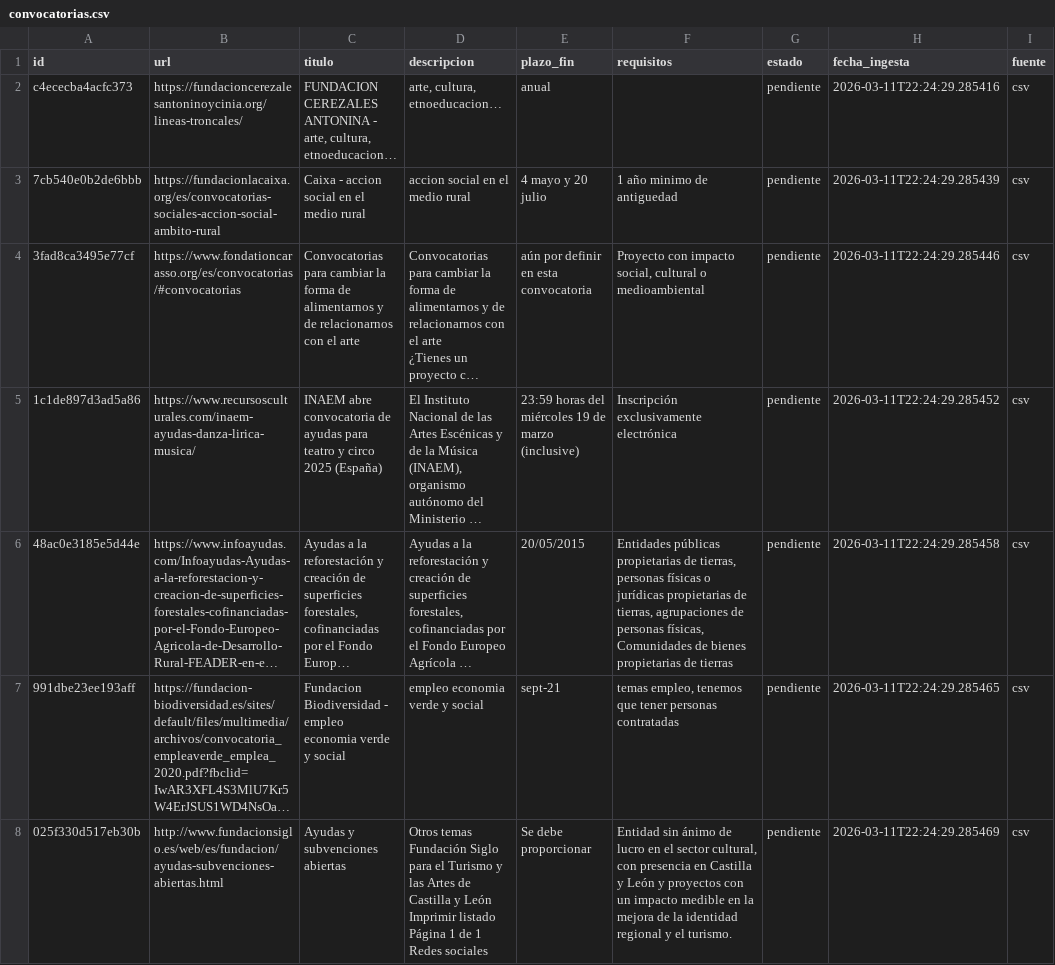
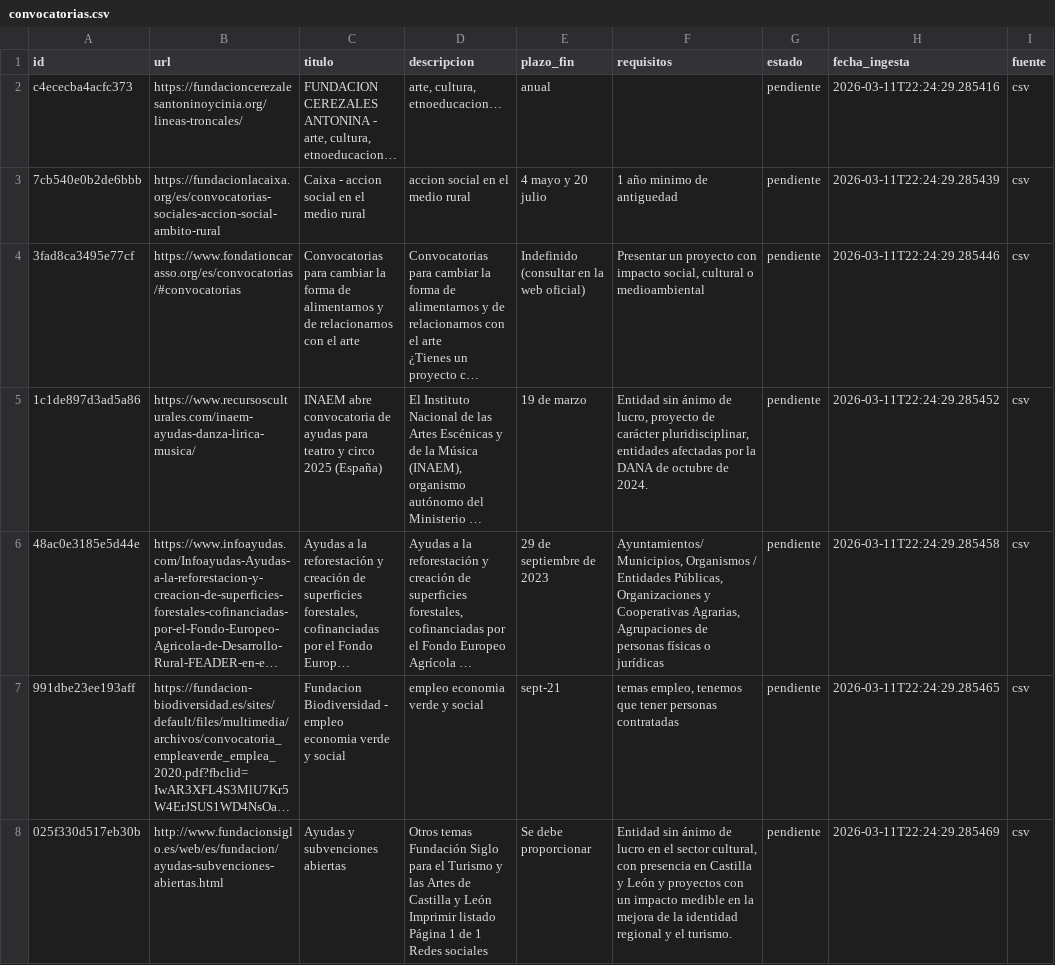
Before and after one commit to MolinoLab/ConvocAUTOrias, a CSV file: data/convocatorias.csv, drawn as a sheet; only a part is shown; long unchanged cells end in …; the diff covers the shown part only; the diff names each change by its address in the sheet, - before the commit and + after, or states it on an @@ line.

```diff
--- a/data/convocatorias.csv
+++ b/data/convocatorias.csv
-E4 (plazo_fin): aún por definir en esta convocatoria
+E4 (plazo_fin): Indefinido (consultar en la web oficial)
-F4 (requisitos): Proyecto con impacto…
+F4 (requisitos): Presentar un proyecto con impacto…
-E5 (plazo_fin): 23:59 horas del miércoles 19 de marzo (inclusive)
+E5 (plazo_fin): 19 de marzo
-F5 (requisitos): Inscripción exclusivamente electrónica
+F5 (requisitos): Entidad sin ánimo de lucro, proyecto de carácter pluridisciplinar, entidades afectadas por la DANA de octubre de 2024.
-E6 (plazo_fin): 20/05/2015
+E6 (plazo_fin): 29 de septiembre de 2023
-F6 (requisitos): Entidades públicas propietarias de tierras, personas físicas o jurídicas propietarias de tierras, agrupaciones de personas físicas, Comunidades de bienes propietarias de tierras
+F6 (requisitos): Ayuntamientos/Municipios, Organismos / Entidades Públicas, Organizaciones y Cooperativas Agrarias, Agrupaciones de personas físicas o jurídicas
```
Also changed, not shown: 4 edited cells elsewhere in this file, data/fabrica.csv, data/funcionalidad.csv, 5 other files.
